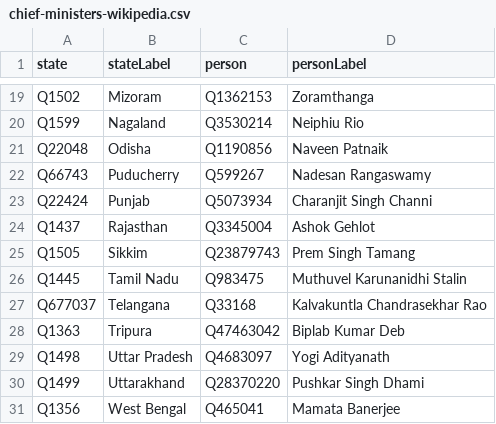
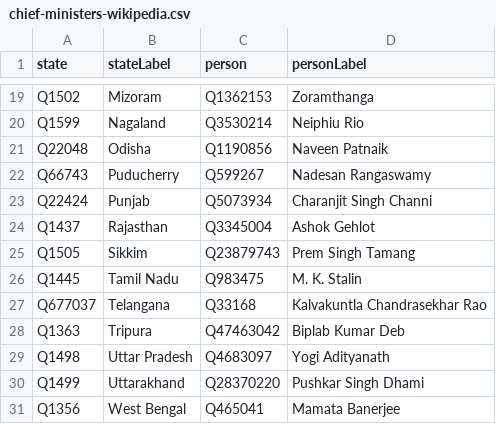
Before and after one commit to every-politician-scrapers/india-ministers, a CSV file: data/chief-ministers-wikipedia.csv, drawn as a sheet; only a part is shown, gaps mark what is left out.

Commit message:
Automated update

```diff
--- a/data/chief-ministers-wikipedia.csv
+++ b/data/chief-ministers-wikipedia.csv
@@ -25,3 +25,3 @@ Q1437,Rajasthan,Q3345004,Ashok Gehlot
 Q1505,Sikkim,Q23879743,Prem Singh Tamang
-Q1445,Tamil Nadu,Q983475,Muthuvel Karunanidhi Stalin
+Q1445,Tamil Nadu,Q983475,M. K. Stalin
 Q677037,Telangana,Q33168,Kalvakuntla Chandrasekhar Rao
```
